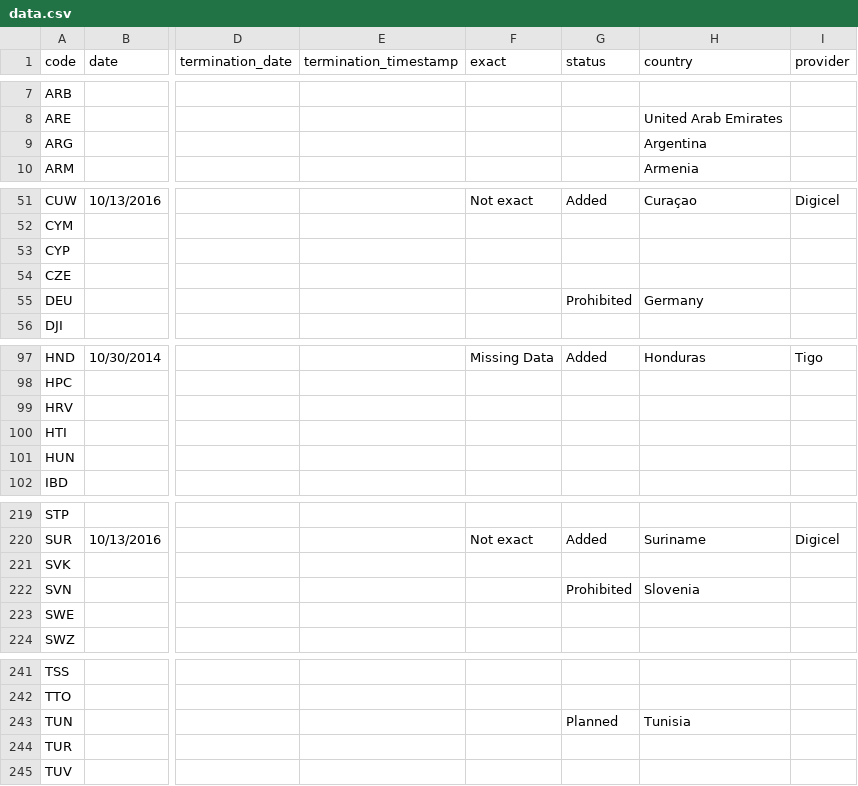
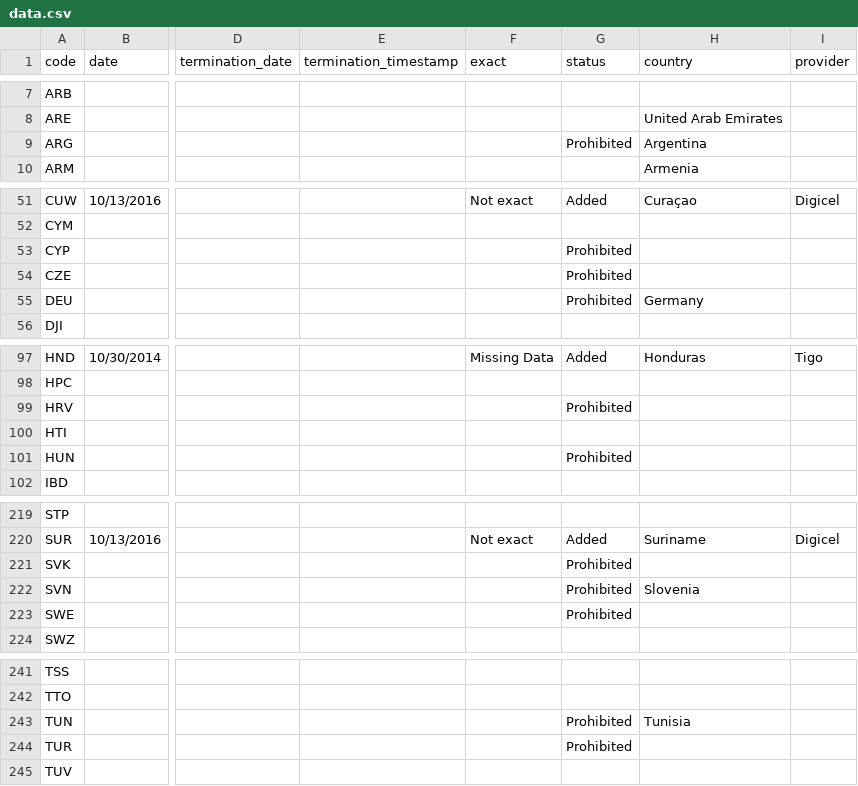
Before and after one commit to PrawnSkunk/iat355-a6, a CSV file: data/data.csv, drawn as a sheet; only a part is shown, gaps mark what is left out; the diff covers the shown part only; the diff names each change by its address in the sheet, - before the commit and + after, or states it on an @@ line.

Commit message:
Add more countries where service is prohibited to dataset

```diff
--- a/data/data.csv
+++ b/data/data.csv
-G9 (status): (empty)
+G9 (status): Prohibited
-G53:G54 (status): (empty)
+G53:G54 (status): Prohibited
-G99 (status): (empty)
+G99 (status): Prohibited
-G101 (status): (empty)
+G101 (status): Prohibited
-G221 (status): (empty)
+G221 (status): Prohibited
-G223 (status): (empty)
+G223 (status): Prohibited
-G243 (status): Planned
+G243 (status): Prohibited
-G244 (status): (empty)
+G244 (status): Prohibited
```
Also changed, not shown: 25 edited cells elsewhere in this file.
